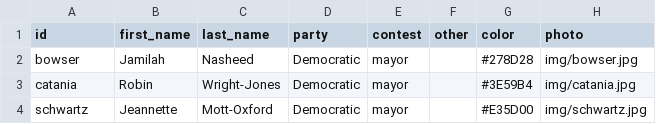
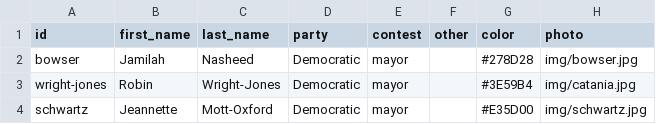
Before and after one commit to PJ2146/PJ2146.github.io, a CSV file: data/candidates.csv, drawn as a sheet.

```diff
--- a/data/candidates.csv
+++ b/data/candidates.csv
@@ -2,3 +2,3 @@ id,first_name,last_name,party,contest,other,color,photo
 bowser,Jamilah,Nasheed,Democratic,mayor,,#278D28,img/bowser.jpg
-catania,Robin,Wright-Jones,Democratic,mayor,,#3E59B4,img/catania.jpg
+wright-jones,Robin,Wright-Jones,Democratic,mayor,,#3E59B4,img/catania.jpg
 schwartz,Jeannette,Mott-Oxford,Democratic,mayor,,#E35D00,img/schwartz.jpg
```
Also changed, not shown: data/results.csv, 1 other file.
